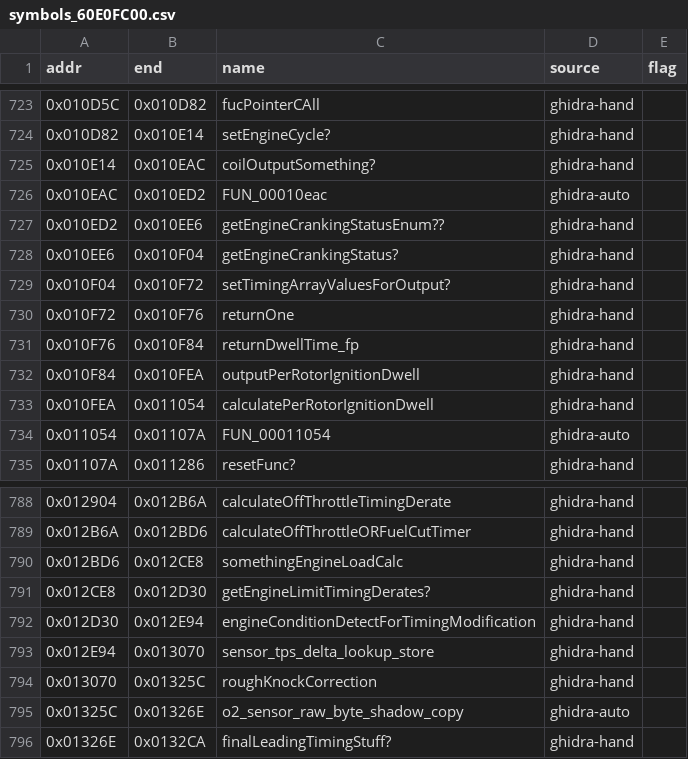
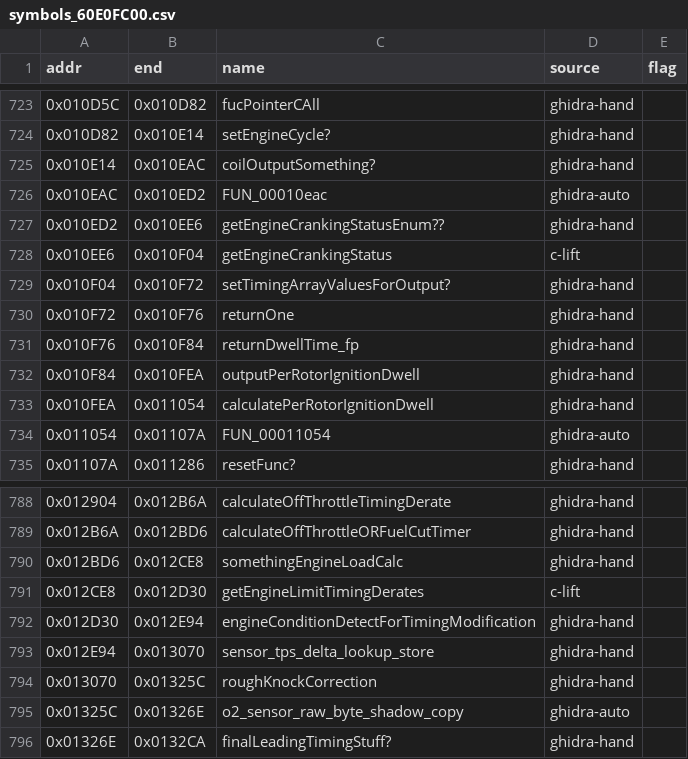
Before and after one commit to davtur19/rx8ecu, a CSV file: symbols/symbols_60E0FC00.csv, drawn as a sheet; only a part is shown, gaps mark what is left out.

Commit message:
lift(c): getEngineCrankingStatus_10EE6 getEngineLimitTimingDerates_12CE8 verified 0 mismatch/5 seeds (bank 60E0FC00)

```diff
--- a/symbols/symbols_60E0FC00.csv
+++ b/symbols/symbols_60E0FC00.csv
@@ -727,3 +727,3 @@ addr,end,name,source,flag
 0x010ED2,0x010EE6,getEngineCrankingStatusEnum??,ghidra-hand,
-0x010EE6,0x010F04,getEngineCrankingStatus?,ghidra-hand,
+0x010EE6,0x010F04,getEngineCrankingStatus,c-lift,
 0x010F04,0x010F72,setTimingArrayValuesForOutput?,ghidra-hand,
@@ -790,3 +790,3 @@ addr,end,name,source,flag
 0x012BD6,0x012CE8,somethingEngineLoadCalc,ghidra-hand,
-0x012CE8,0x012D30,getEngineLimitTimingDerates?,ghidra-hand,
+0x012CE8,0x012D30,getEngineLimitTimingDerates,c-lift,
 0x012D30,0x012E94,engineConditionDetectForTimingModification,ghidra-hand,
```
Also changed, not shown: symbols/symbols_60E0FC00_merged2.csv, 5 other files.
